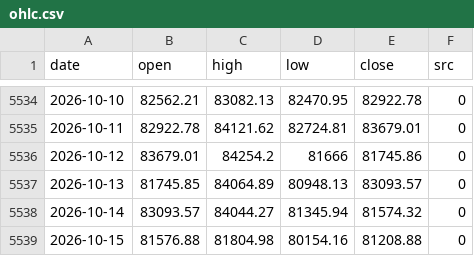
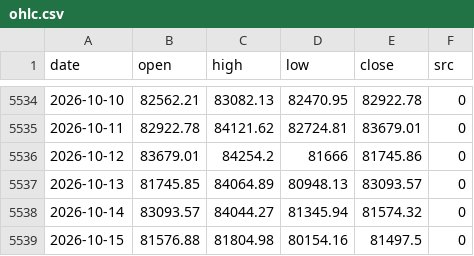
Before and after one commit to North7/tidemark, a CSV file: data/raw/ohlc.csv, drawn as a sheet; only a part is shown, gaps mark what is left out.

```diff
--- a/data/raw/ohlc.csv
+++ b/data/raw/ohlc.csv
@@ -5538,2 +5538,2 @@ date,open,high,low,close,src
 2026-10-14,83093.57,84044.27,81345.94,81574.32,0
-2026-10-15,81576.88,81804.98,80154.16,81208.88,0
+2026-10-15,81576.88,81804.98,80154.16,81497.5,0
```
Also changed, not shown: data/indicators.csv, data/raw/basis.csv, 8 other files.
